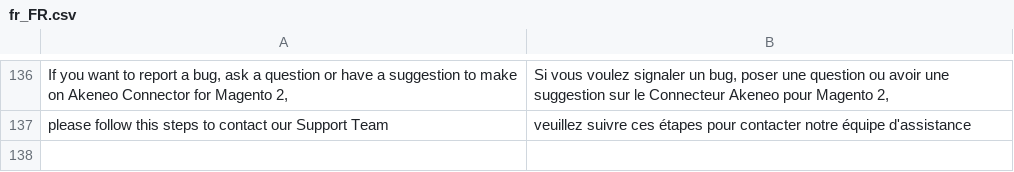
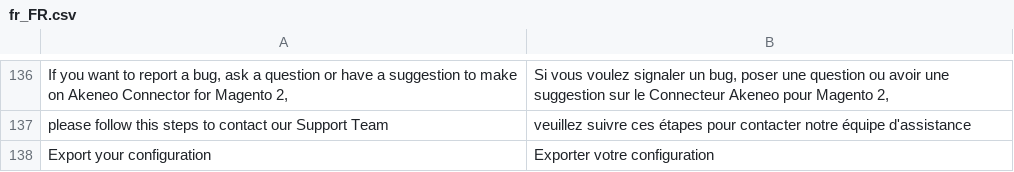
Before and after one commit to akeneo/magento2-connector-community, a CSV file: i18n/fr_FR.csv, drawn as a sheet; only a part is shown, gaps mark what is left out; the diff names each change by its address in the sheet, - before the commit and + after, or states it on an @@ line.

```diff
--- a/i18n/fr_FR.csv
+++ b/i18n/fr_FR.csv
+row 138: Export your configuration | Exporter votre configuration
```
Also changed, not shown: i18n/de_DE.csv, i18n/en_US.csv, 1 other file.
